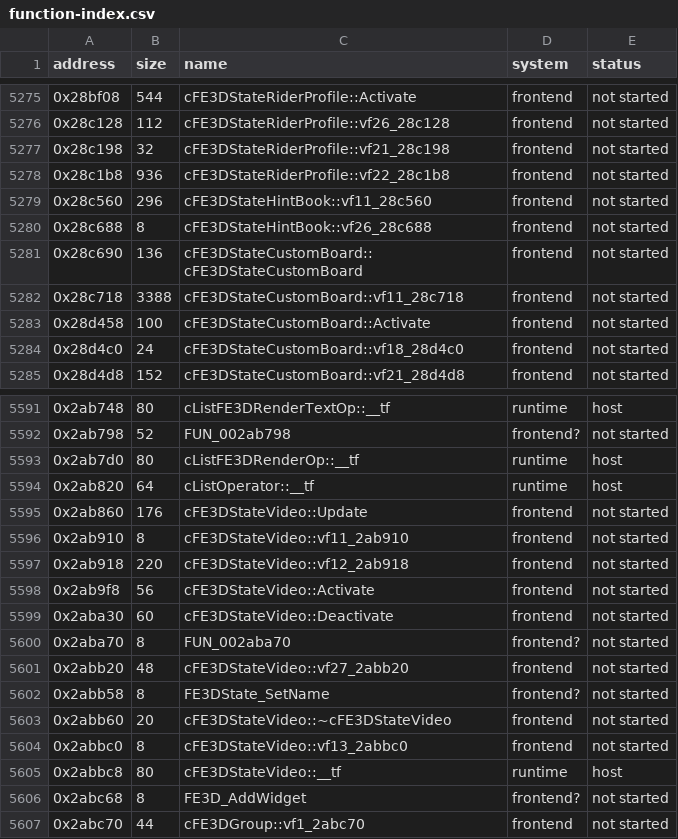
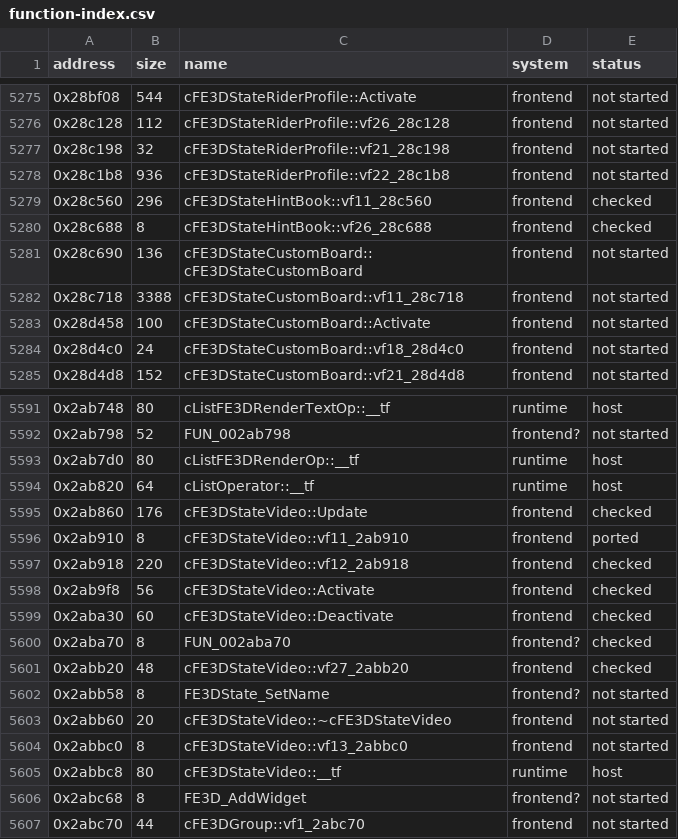
Before and after one commit to ed-slopper/SSX-TRICKY-RUST-REWRITE, a CSV file: tricky-rs/docs/function-index.csv, drawn as a sheet; only a part is shown, gaps mark what is left out; the diff covers the shown part only.

```diff
--- a/tricky-rs/docs/function-index.csv
+++ b/tricky-rs/docs/function-index.csv
@@ -5278,4 +5278,4 @@ address,size,name,system,status
 0x28c1b8,936,cFE3DStateRiderProfile::vf22_28c1b8,frontend,not started
-0x28c560,296,cFE3DStateHintBook::vf11_28c560,frontend,not started
-0x28c688,8,cFE3DStateHintBook::vf26_28c688,frontend,not started
+0x28c560,296,cFE3DStateHintBook::vf11_28c560,frontend,checked
+0x28c688,8,cFE3DStateHintBook::vf26_28c688,frontend,checked
 0x28c690,136,cFE3DStateCustomBoard::cFE3DStateCustomBoard,frontend,not started
@@ -5594,9 +5594,9 @@ address,size,name,system,status
 0x2ab820,64,cListOperator::__tf,runtime,host
-0x2ab860,176,cFE3DStateVideo::Update,frontend,not started
-0x2ab910,8,cFE3DStateVideo::vf11_2ab910,frontend,not started
-0x2ab918,220,cFE3DStateVideo::vf12_2ab918,frontend,not started
-0x2ab9f8,56,cFE3DStateVideo::Activate,frontend,not started
-0x2aba30,60,cFE3DStateVideo::Deactivate,frontend,not started
-0x2aba70,8,FUN_002aba70,frontend?,not started
-0x2abb20,48,cFE3DStateVideo::vf27_2abb20,frontend,not started
+0x2ab860,176,cFE3DStateVideo::Update,frontend,checked
+0x2ab910,8,cFE3DStateVideo::vf11_2ab910,frontend,ported
+0x2ab918,220,cFE3DStateVideo::vf12_2ab918,frontend,checked
+0x2ab9f8,56,cFE3DStateVideo::Activate,frontend,checked
+0x2aba30,60,cFE3DStateVideo::Deactivate,frontend,checked
+0x2aba70,8,FUN_002aba70,frontend?,checked
+0x2abb20,48,cFE3DStateVideo::vf27_2abb20,frontend,checked
 0x2abb58,8,FE3DState_SetName,frontend?,not started
```
Also changed, not shown: 22 edited cells elsewhere in this file, 12 other files.
